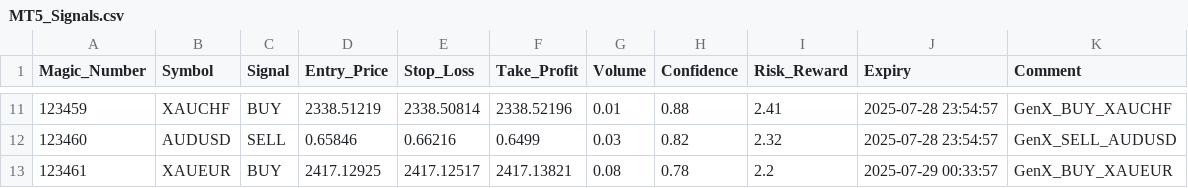
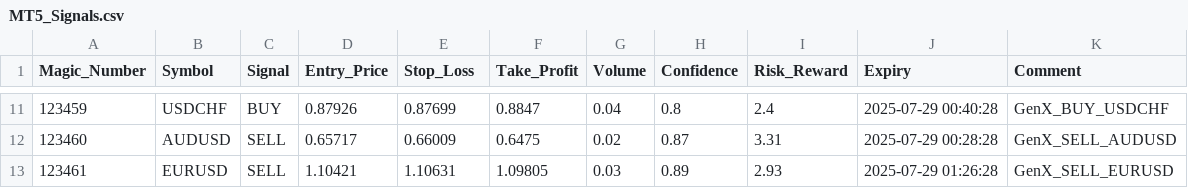
Before and after one commit to nuna69v-cell/Indexing-Workflow-controller, a CSV file: signal_output/MT5_Signals.csv, drawn as a sheet; only a part is shown, gaps mark what is left out; the diff covers the shown part only.

```diff
--- a/signal_output/MT5_Signals.csv
+++ b/signal_output/MT5_Signals.csv
@@ -11,3 +11,3 @@ Magic_Number,Symbol,Signal,Entry_Price,Stop_Loss,Take_Profit,Volume,Confidence,R
-123459,XAUCHF,BUY,2338.51219,2338.50814,2338.52196,0.01,0.88,2.41,2025-07-28 23:54:57,GenX_BUY_XAUCHF
-123460,AUDUSD,SELL,0.65846,0.66216,0.6499,0.03,0.82,2.32,2025-07-28 23:54:57,GenX_SELL_AUDUSD
-123461,XAUEUR,BUY,2417.12925,2417.12517,2417.13821,0.08,0.78,2.2,2025-07-29 00:33:57,GenX_BUY_XAUEUR
+123459,USDCHF,BUY,0.87926,0.87699,0.8847,0.04,0.8,2.4,2025-07-29 00:40:28,GenX_BUY_USDCHF
+123460,AUDUSD,SELL,0.65717,0.66009,0.6475,0.02,0.87,3.31,2025-07-29 00:28:28,GenX_SELL_AUDUSD
+123461,EURUSD,SELL,1.10421,1.10631,1.09805,0.03,0.89,2.93,2025-07-29 01:26:28,GenX_SELL_EURUSD
```
Also changed, not shown: 112 edited cells elsewhere in this file, signal_output/MT4_Signals.csv, 2 other files.
